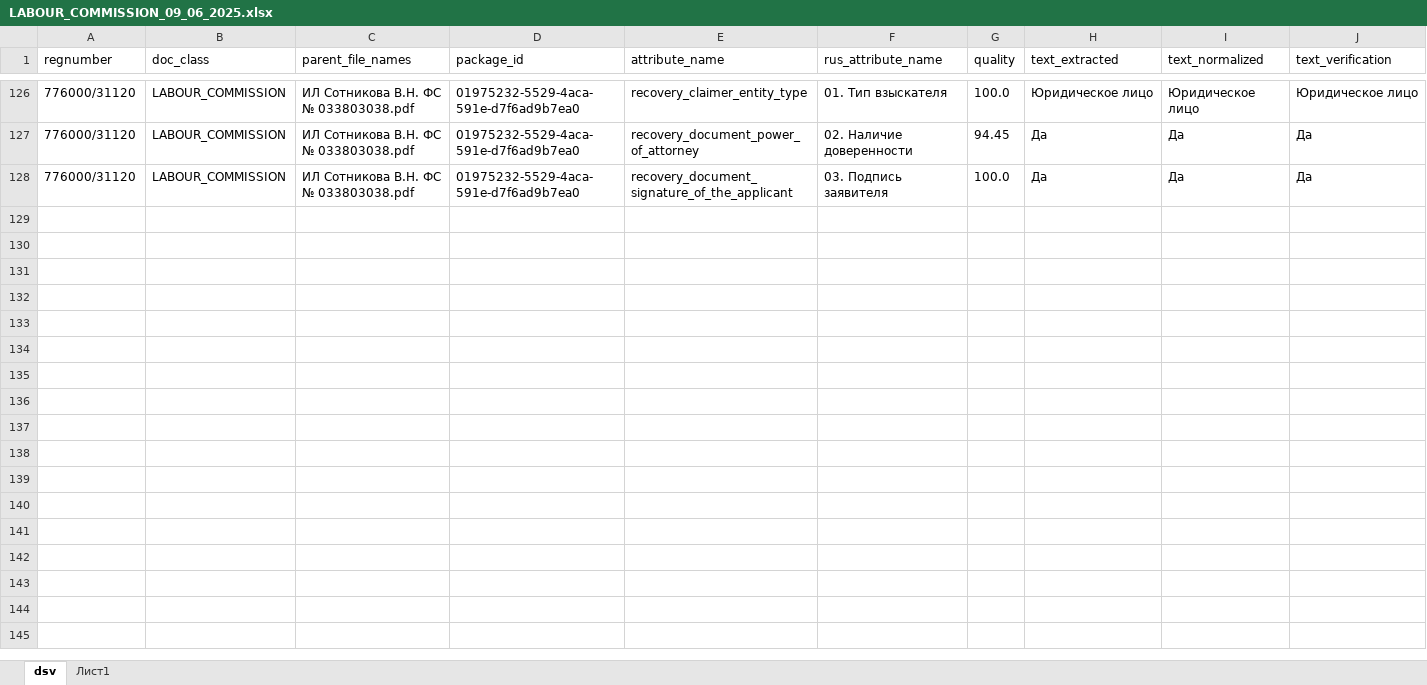
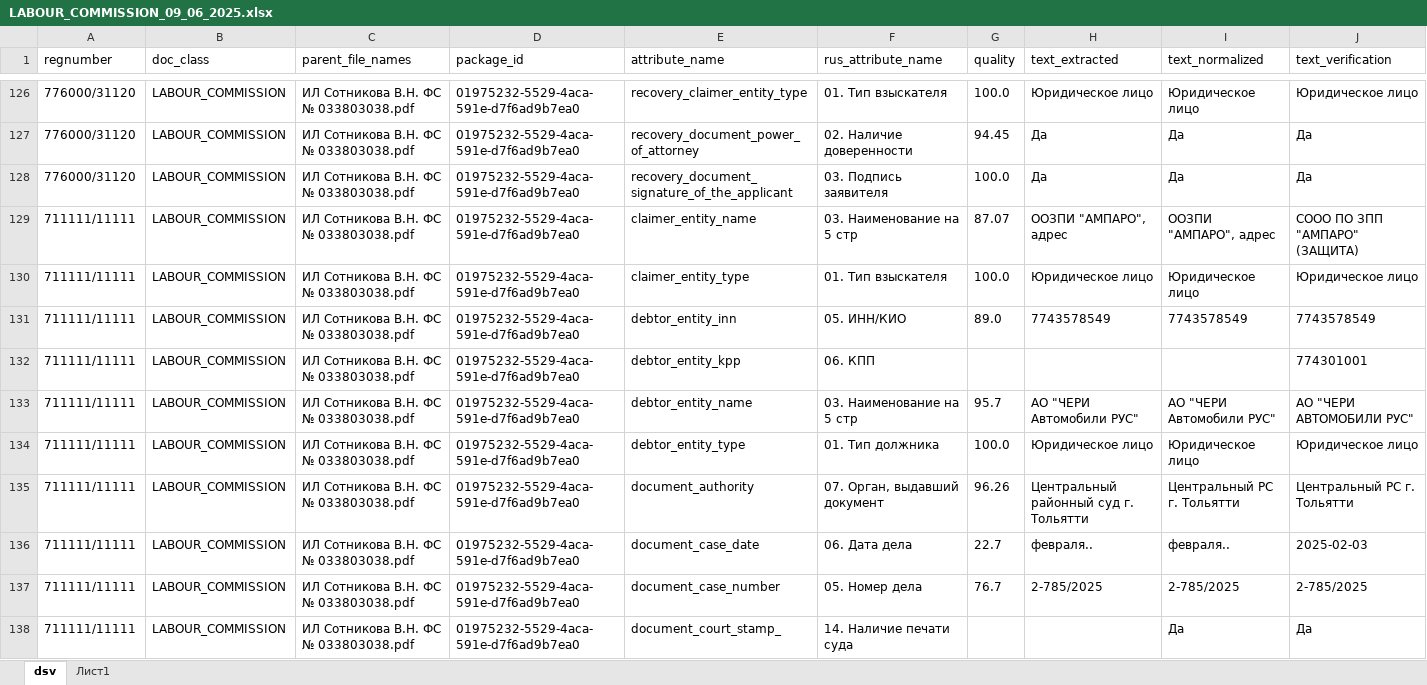
Before and after one commit to Nikolay94-byte/count_statistics_edo_id, an Excel workbook: data/INPUT/LABOUR_COMMISSION_09_06_2025.xlsx, sheet dsv, drawn as a sheet; only a part is shown, gaps mark what is left out; values as stored, in another font and other column widths than the file's, no borders; the diff covers the shown part only; the diff names each change by its address in the sheet, - before the commit and + after, or states it on an @@ line.

```diff
--- a/data/INPUT/LABOUR_COMMISSION_09_06_2025.xlsx (sheet dsv)
+++ b/data/INPUT/LABOUR_COMMISSION_09_06_2025.xlsx (sheet dsv)
+row 129: 711111/11111 | LABOUR_COMMISSION | ИЛ Сотникова В.Н. ФС № 033803038.pdf | 01975232-5529-4aca-591e-d7f6ad9b7ea0 | claimer_entity_name | 03. Наименование на 5 стр | 87.07 | ООЗПИ "АМПАРО", адрес | ООЗПИ "АМПАРО", адрес | СООО ПО ЗПП "АМПАРО" (ЗАЩИТА)
+row 130: 711111/11111 | LABOUR_COMMISSION | ИЛ Сотникова В.Н. ФС № 033803038.pdf | 01975232-5529-4aca-591e-d7f6ad9b7ea0 | claimer_entity_type | 01. Тип взыскателя | 100.0 | Юридическое лицо | Юридическое лицо | Юридическое лицо
+row 131: 711111/11111 | LABOUR_COMMISSION | ИЛ Сотникова В.Н. ФС № 033803038.pdf | 01975232-5529-4aca-591e-d7f6ad9b7ea0 | debtor_entity_inn | 05. ИНН/КИО | 89.0 | 7743578549 | 7743578549 | 7743578549
+row 132: 711111/11111 | LABOUR_COMMISSION | ИЛ Сотникова В.Н. ФС № 033803038.pdf | 01975232-5529-4aca-591e-d7f6ad9b7ea0 | debtor_entity_kpp | 06. КПП |  |  |  | 774301001
+row 133: 711111/11111 | LABOUR_COMMISSION | ИЛ Сотникова В.Н. ФС № 033803038.pdf | 01975232-5529-4aca-591e-d7f6ad9b7ea0 | debtor_entity_name | 03. Наименование на 5 стр | 95.7 | АО "ЧЕРИ Автомобили РУС" | АО "ЧЕРИ Автомобили РУС" | АО "ЧЕРИ АВТОМОБИЛИ РУС"
+row 134: 711111/11111 | LABOUR_COMMISSION | ИЛ Сотникова В.Н. ФС № 033803038.pdf | 01975232-5529-4aca-591e-d7f6ad9b7ea0 | debtor_entity_type | 01. Тип должника | 100.0 | Юридическое лицо | Юридическое лицо | Юридическое лицо
+row 135: 711111/11111 | LABOUR_COMMISSION | ИЛ Сотникова В.Н. ФС № 033803038.pdf | 01975232-5529-4aca-591e-d7f6ad9b7ea0 | document_authority | 07. Орган, выдавший документ | 96.26 | Центральный районный суд г. Тольятти | Центральный РС г. Тольятти | Центральный РС г. Тольятти
+row 136: 711111/11111 | LABOUR_COMMISSION | ИЛ Сотникова В.Н. ФС № 033803038.pdf | 01975232-5529-4aca-591e-d7f6ad9b7ea0 | document_case_date | 06. Дата дела | 22.7 | февраля.. | февраля.. | 2025-02-03
+row 137: 711111/11111 | LABOUR_COMMISSION | ИЛ Сотникова В.Н. ФС № 033803038.pdf | 01975232-5529-4aca-591e-d7f6ad9b7ea0 | document_case_number | 05. Номер дела | 76.7 | 2-785/2025 | 2-785/2025 | 2-785/2025
+row 138: 711111/11111 | LABOUR_COMMISSION | ИЛ Сотникова В.Н. ФС № 033803038.pdf | 01975232-5529-4aca-591e-d7f6ad9b7ea0 | document_court_stamp_ | 14. Наличие печати суда |  |  | Да | Да
```
Also changed, not shown: 21 added rows elsewhere in this sheet, data/OUTPUT/INPUT_DATA_FORMAT_XLSX/APPLICATION/LABOUR_COMMISSION_09_06_2025_APPLICATION_FOR_THE_RECOVERY.xlsx, data/OUTPUT/INPUT_DATA_FORMAT_XLSX/MAIN/LABOUR_COMMISSION_09_06_2025.xlsx, 10 other files.
